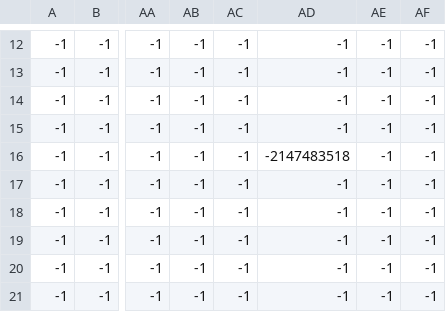
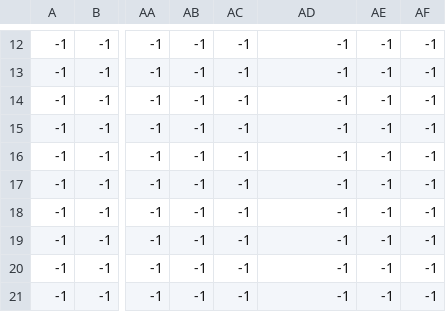
Before and after one commit to EliasLozanoGarcia/RaidersRise-GB, a CSV file: gbc-game/maps/Level1-3_Items.csv, drawn as a sheet; only a part is shown, gaps mark what is left out; the diff names each change by its address in the sheet, - before the commit and + after, or states it on an @@ line.

```diff
--- a/gbc-game/maps/Level1-3_Items.csv
+++ b/gbc-game/maps/Level1-3_Items.csv
-AD16: -2147483518
+AD16: -1
```
Also changed, not shown: gbc-game/maps/Level0-1_Items.csv, gbc-game/maps/Level0-6_Items.csv, 18 other files.
